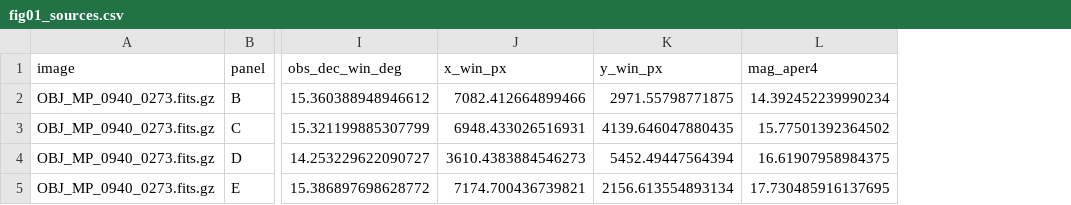
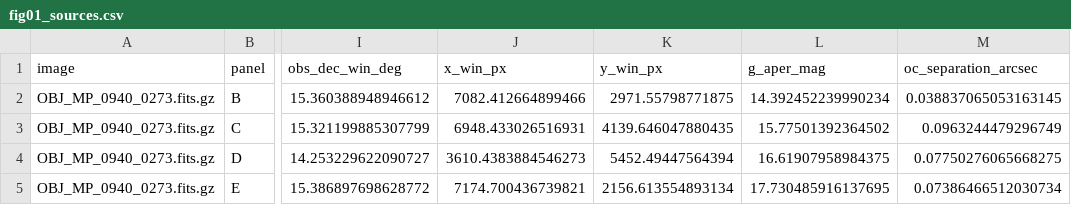
Before and after one commit to xiaoyunao/SHARP, a CSV file: SHARP_local_analysis_figures_20260830/figure_data/fig01_sources.csv, drawn as a sheet; only a part is shown, gaps mark what is left out; the diff names each change by its address in the sheet, - before the commit and + after, or states it on an @@ line.

```diff
--- a/SHARP_local_analysis_figures_20260830/figure_data/fig01_sources.csv
+++ b/SHARP_local_analysis_figures_20260830/figure_data/fig01_sources.csv
+column M (oc_separation_arcsec), rows 2-5: 0.038837065053163145 | 0.0963244479296749 | 0.07750276065668275 | 0.07386466512030734
-L1: mag_aper4
+L1: g_aper_mag
```
Also changed, not shown: SHARP_local_analysis_figures_20260830/audit/image_source_manifest.csv, SHARP_local_analysis_figures_20260830/figure_data/fig06_astrometry.csv, 56 other files.
